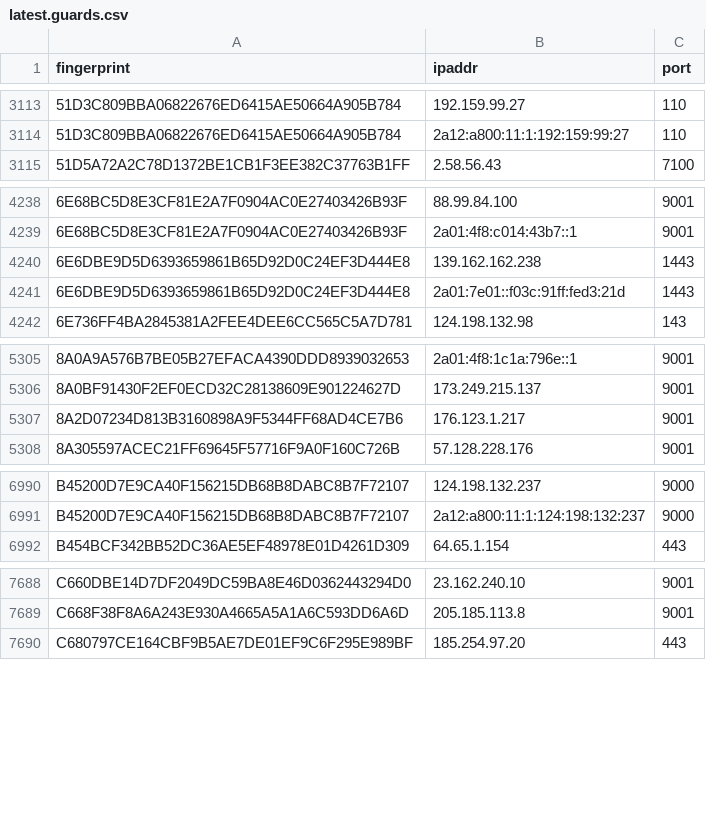
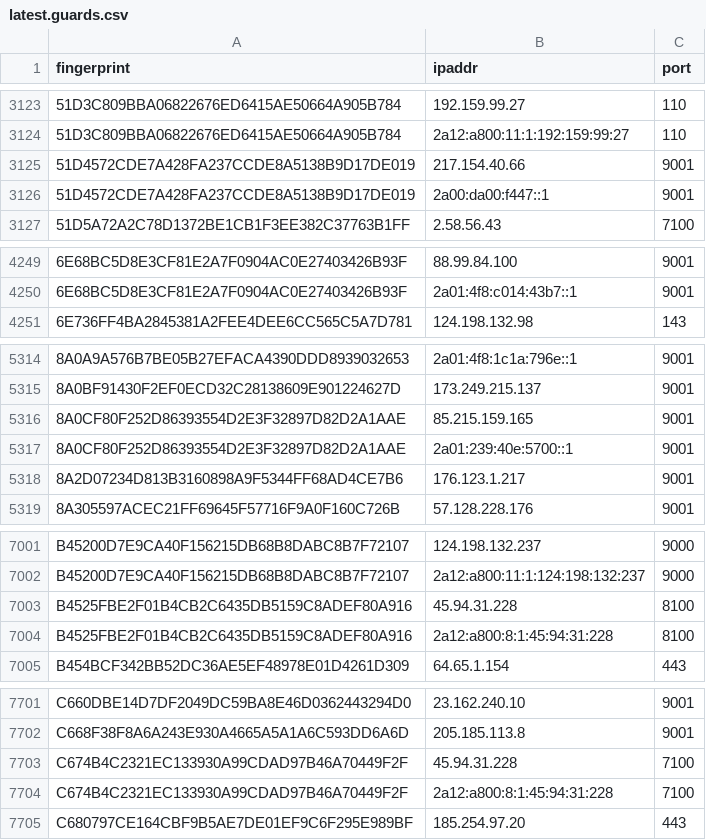
Before and after one commit to sec-js/tor-nodes, a CSV file: latest.guards.csv, drawn as a sheet; only a part is shown, gaps mark what is left out; removed rows and columns are numbered as before the commit, all else as after; the diff covers the shown part only; the diff names each change by its address in the sheet, - before the commit and + after, or states it on an @@ line.

```diff
--- a/latest.guards.csv
+++ b/latest.guards.csv
+row 3125: 51D4572CDE7A428FA237CCDE8A5138B9D17DE019 | 217.154.40.66 | 9001
+row 3126: 51D4572CDE7A428FA237CCDE8A5138B9D17DE019 | 2a00:da00:f447::1 | 9001
-row 4240: 6E6DBE9D5D6393659861B65D92D0C24EF3D444E8 | 139.162.162.238 | 1443
-row 4241: 6E6DBE9D5D6393659861B65D92D0C24EF3D444E8 | 2a01:7e01::f03c:91ff:fed3:21d | 1443
+row 5316: 8A0CF80F252D86393554D2E3F32897D82D2A1AAE | 85.215.159.165 | 9001
+row 5317: 8A0CF80F252D86393554D2E3F32897D82D2A1AAE | 2a01:239:40e:5700::1 | 9001
+row 7003: B4525FBE2F01B4CB2C6435DB5159C8ADEF80A916 | 45.94.31.228 | 8100
+row 7004: B4525FBE2F01B4CB2C6435DB5159C8ADEF80A916 | 2a12:a800:8:1:45:94:31:228 | 8100
+row 7703: C674B4C2321EC133930A99CDAD97B46A70449F2F | 45.94.31.228 | 7100
+row 7704: C674B4C2321EC133930A99CDAD97B46A70449F2F | 2a12:a800:8:1:45:94:31:228 | 7100
```
Also changed, not shown: 14 added rows and 2 removed rows elsewhere in this file, latest.all.csv, latest.exits.csv.
